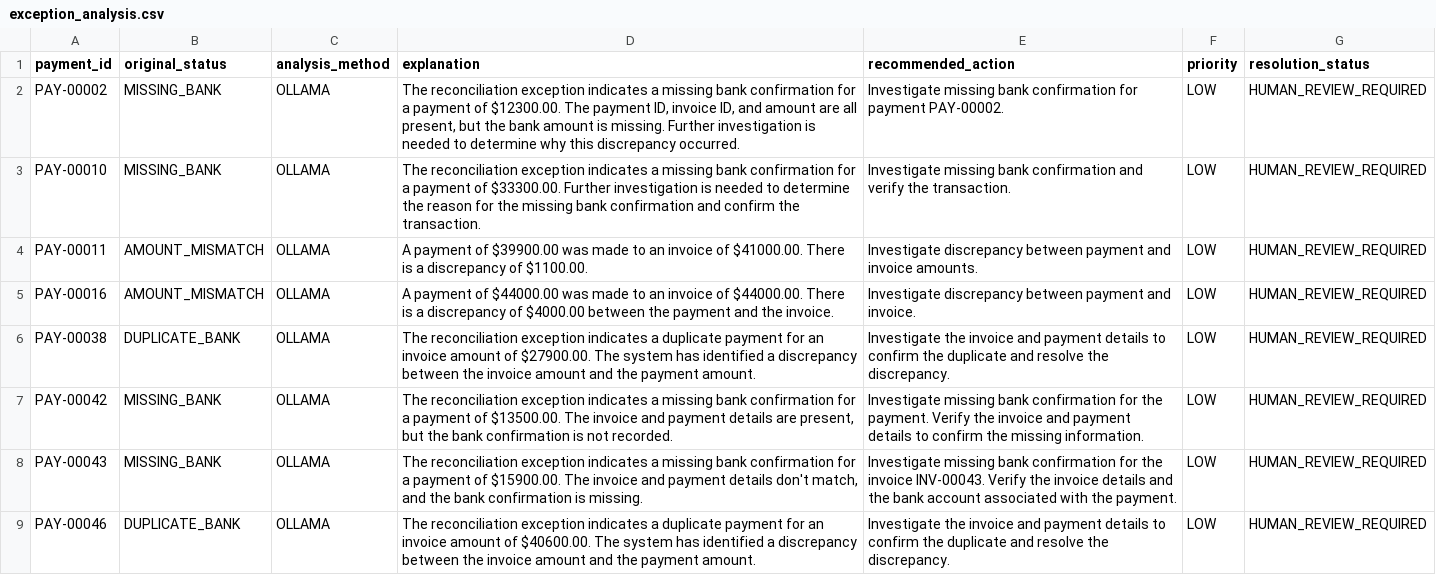
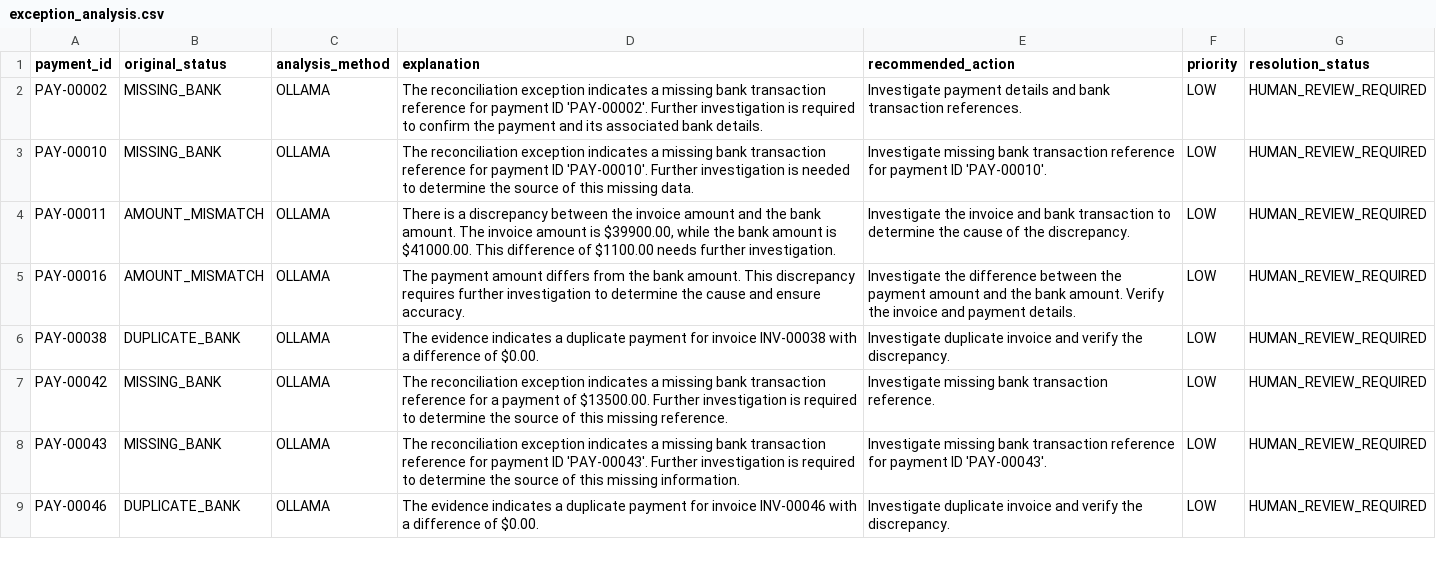
Before and after one commit to MAHANTHESHVINU/ai-finance-controller, a CSV file: data/results/exception_analysis.csv, drawn as a sheet; only a part is shown; the diff covers the shown part only.

```diff
--- a/data/results/exception_analysis.csv
+++ b/data/results/exception_analysis.csv
@@ -1,9 +1,9 @@
 payment_id,original_status,analysis_method,explanation,recommended_action,priority,resolution_status
-PAY-00002,MISSING_BANK,OLLAMA,"The reconciliation exception indicates a missing bank confirmation for a payment of $12300.00. The payment ID, invoice ID, and amount are all present, but the bank amount is missing. Further investigation is needed to determine why this discrepancy occurred.",Investigate missing bank confirmation for payment PAY-00002.,LOW,HUMAN_REVIEW_REQUIRED
-PAY-00010,MISSING_BANK,OLLAMA,The reconciliation exception indicates a missing bank confirmation for a payment of $33300.00. Further investigation is needed to determine the reason for the missing bank confirmation and confirm the transaction.,Investigate missing bank confirmation and verify the transaction.,LOW,HUMAN_REVIEW_REQUIRED
-PAY-00011,AMOUNT_MISMATCH,OLLAMA,A payment of $39900.00 was made to an invoice of $41000.00. There is a discrepancy of $1100.00.,Investigate discrepancy between payment and invoice amounts.,LOW,HUMAN_REVIEW_REQUIRED
-PAY-00016,AMOUNT_MISMATCH,OLLAMA,A payment of $44000.00 was made to an invoice of $44000.00. There is a discrepancy of $4000.00 between the payment and the invoice.,Investigate discrepancy between payment and invoice.,LOW,HUMAN_REVIEW_REQUIRED
-PAY-00038,DUPLICATE_BANK,OLLAMA,The reconciliation exception indicates a duplicate payment for an invoice amount of $27900.00. The system has identified a discrepancy between the invoice amount and the payment amount.,Investigate the invoice and payment details to confirm the duplicate and resolve the discrepancy.,LOW,HUMAN_REVIEW_REQUIRED
-PAY-00042,MISSING_BANK,OLLAMA,"The reconciliation exception indicates a missing bank confirmation for a payment of $13500.00. The invoice and payment details are present, but the bank confirmation is not recorded.",Investigate missing bank confirmation for the payment. Verify the invoice and payment details to confirm the missing information.,LOW,HUMAN_REVIEW_REQUIRED
-PAY-00043,MISSING_BANK,OLLAMA,"The reconciliation exception indicates a missing bank confirmation for a payment of $15900.00. The invoice and payment details don't match, and the bank confirmation is missing.",Investigate missing bank confirmation for the invoice INV-00043. Verify the invoice details and the bank account associated with the payment.,LOW,HUMAN_REVIEW_REQUIRED
-PAY-00046,DUPLICATE_BANK,OLLAMA,The reconciliation exception indicates a duplicate payment for an invoice amount of $40600.00. The system has identified a discrepancy between the invoice amount and the payment amount.,Investigate the invoice and payment details to confirm the duplicate and resolve the discrepancy.,LOW,HUMAN_REVIEW_REQUIRED
+PAY-00002,MISSING_BANK,OLLAMA,The reconciliation exception indicates a missing bank transaction reference for payment ID 'PAY-00002'. Further investigation is required to confirm the payment and its associated bank details.,Investigate payment details and bank transaction references.,LOW,HUMAN_REVIEW_REQUIRED
+PAY-00010,MISSING_BANK,OLLAMA,The reconciliation exception indicates a missing bank transaction reference for payment ID 'PAY-00010'. Further investigation is needed to determine the source of this missing data.,Investigate missing bank transaction reference for payment ID 'PAY-00010'.,LOW,HUMAN_REVIEW_REQUIRED
+PAY-00011,AMOUNT_MISMATCH,OLLAMA,"There is a discrepancy between the invoice amount and the bank amount. The invoice amount is $39900.00, while the bank amount is $41000.00. This difference of $1100.00 needs further investigation.",Investigate the invoice and bank transaction to determine the cause of the discrepancy.,LOW,HUMAN_REVIEW_REQUIRED
+PAY-00016,AMOUNT_MISMATCH,OLLAMA,The payment amount differs from the bank amount. This discrepancy requires further investigation to determine the cause and ensure accuracy.,Investigate the difference between the payment amount and the bank amount. Verify the invoice and payment details.,LOW,HUMAN_REVIEW_REQUIRED
+PAY-00038,DUPLICATE_BANK,OLLAMA,The evidence indicates a duplicate payment for invoice INV-00038 with a difference of $0.00.,Investigate duplicate invoice and verify the discrepancy.,LOW,HUMAN_REVIEW_REQUIRED
+PAY-00042,MISSING_BANK,OLLAMA,The reconciliation exception indicates a missing bank transaction reference for a payment of $13500.00. Further investigation is required to determine the source of this missing reference.,Investigate missing bank transaction reference.,LOW,HUMAN_REVIEW_REQUIRED
+PAY-00043,MISSING_BANK,OLLAMA,The reconciliation exception indicates a missing bank transaction reference for payment ID 'PAY-00043'. Further investigation is required to determine the source of this missing information.,Investigate missing bank transaction reference for payment ID 'PAY-00043'.,LOW,HUMAN_REVIEW_REQUIRED
+PAY-00046,DUPLICATE_BANK,OLLAMA,The evidence indicates a duplicate payment for invoice INV-00046 with a difference of $0.00.,Investigate duplicate invoice and verify the discrepancy.,LOW,HUMAN_REVIEW_REQUIRED
```
Also changed, not shown: 24 edited cells elsewhere in this file, 1 other file.
